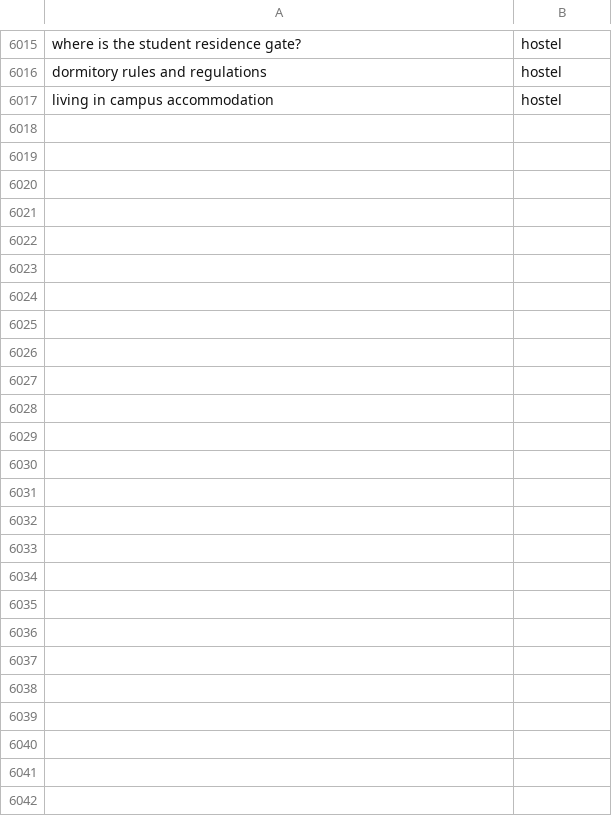
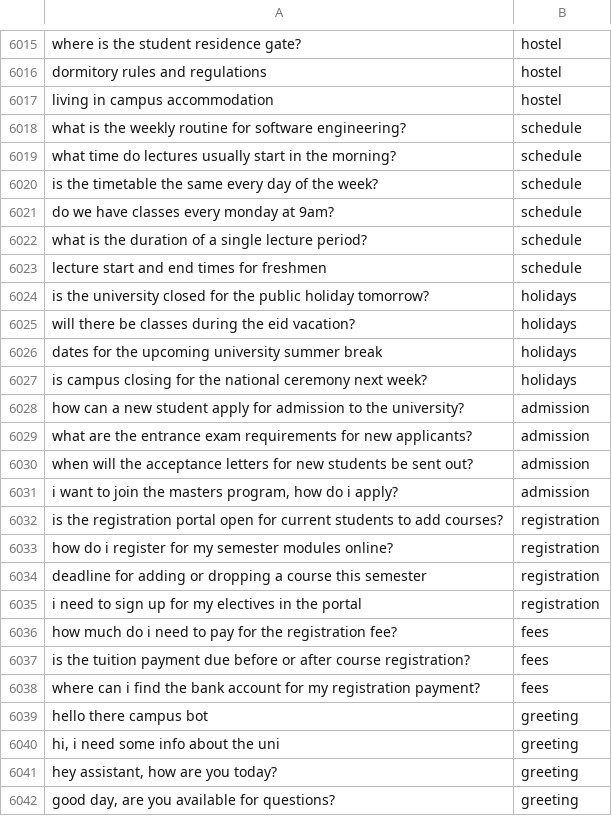
Before and after one commit to biniyamagegnehu/Student-Information-AI-chatbot, a CSV file: dataset/dataset.csv, drawn as a sheet; only a part is shown, gaps mark what is left out.

Commit message:
feat: enhance chatbot intent classification by tuning the confidence threshold and expanding the dataset with targeted intent examples.

```diff
--- a/dataset/dataset.csv
+++ b/dataset/dataset.csv
@@ -6017 +6017,26 @@ dormitory rules and regulations,hostel
 living in campus accommodation,hostel
+what is the weekly routine for software engineering?,schedule
+what time do lectures usually start in the morning?,schedule
+is the timetable the same every day of the week?,schedule
+do we have classes every monday at 9am?,schedule
+what is the duration of a single lecture period?,schedule
+lecture start and end times for freshmen,schedule
+is the university closed for the public holiday tomorrow?,holidays
+will there be classes during the eid vacation?,holidays
+dates for the upcoming university summer break,holidays
+is campus closing for the national ceremony next week?,holidays
+how can a new student apply for admission to the university?,admission
+what are the entrance exam requirements for new applicants?,admission
+when will the acceptance letters for new students be sent out?,admission
+"i want to join the masters program, how do i apply?",admission
+is the registration portal open for current students to add courses?,registration
+how do i register for my semester modules online?,registration
+deadline for adding or dropping a course this semester,registration
+i need to sign up for my electives in the portal,registration
+how much do i need to pay for the registration fee?,fees
+is the tuition payment due before or after course registration?,fees
+where can i find the bank account for my registration payment?,fees
+hello there campus bot,greeting
+"hi, i need some info about the uni",greeting
+"hey assistant, how are you today?",greeting
+"good day, are you available for questions?",greeting
```
Also changed, not shown: 6 other files.
